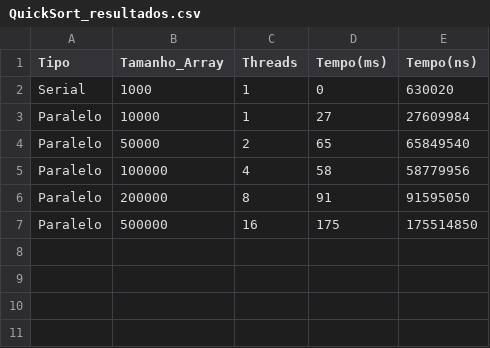
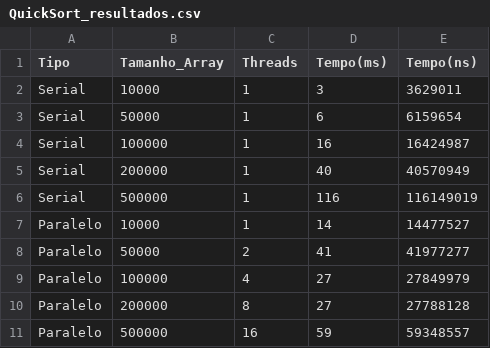
Before and after one commit to MaickonBrenner/Computacao_Paralela, a CSV file: Trabalho_AV2/Resultados/QuickSort_resultados.csv, drawn as a sheet.

```diff
--- a/Trabalho_AV2/Resultados/QuickSort_resultados.csv
+++ b/Trabalho_AV2/Resultados/QuickSort_resultados.csv
@@ -1,7 +1,11 @@
 Tipo,Tamanho_Array,Threads,Tempo(ms),Tempo(ns)
-Serial,1000,1,0,630020,
-Paralelo,10000,1,27,27609984,
-Paralelo,50000,2,65,65849540,
-Paralelo,100000,4,58,58779956,
-Paralelo,200000,8,91,91595050,
-Paralelo,500000,16,175,175514850,
+Serial,10000,1,3,3629011,
+Serial,50000,1,6,6159654,
+Serial,100000,1,16,16424987,
+Serial,200000,1,40,40570949,
+Serial,500000,1,116,116149019,
+Paralelo,10000,1,14,14477527,
+Paralelo,50000,2,41,41977277,
+Paralelo,100000,4,27,27849979,
+Paralelo,200000,8,27,27788128,
+Paralelo,500000,16,59,59348557,
```
Also changed, not shown: Trabalho_AV2/Resultados/InsertionSort_resultados.csv, Trabalho_AV2/Resultados/MergeSort_resultados.csv, 14 other files.
